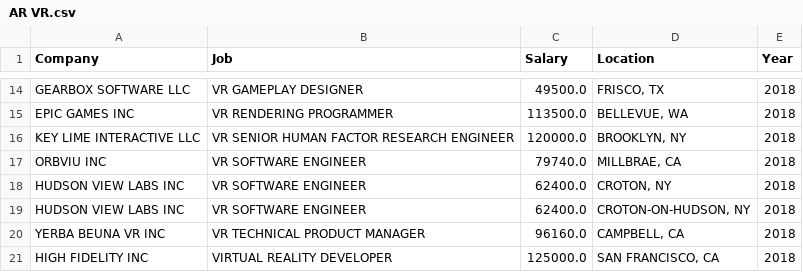
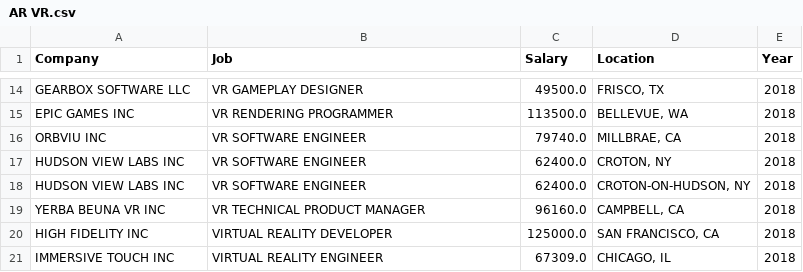
Before and after one commit to You-Gao/CS-Wage-Visualizer, a CSV file: h1b scraper/data/2018/AR VR.csv, drawn as a sheet; only a part is shown, gaps mark what is left out; the shorter side is filled out with more unchanged rows; the diff names each change by its address in the sheet, - before the commit and + after, or states it on an @@ line.

```diff
--- a/h1b scraper/data/2018/AR VR.csv
+++ b/h1b scraper/data/2018/AR VR.csv
-row 16: KEY LIME INTERACTIVE LLC | VR SENIOR HUMAN FACTOR RESEARCH ENGINEER | 120000.0 | BROOKLYN, NY | 2018
```
Also changed, not shown: h1b scraper/data/2019/AR VR.csv, h1b scraper/data/2019/Artifical Intelligence.csv, 13 other files.
